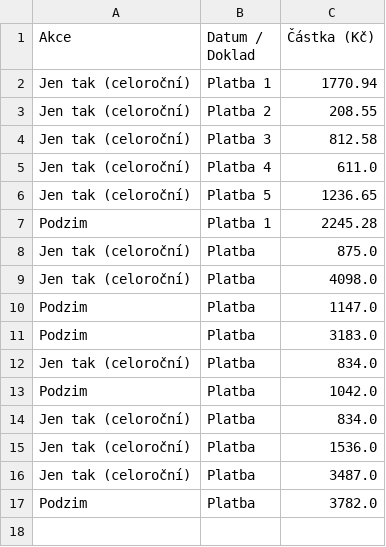
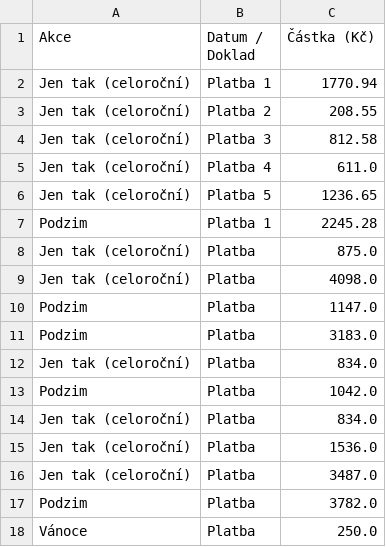
Before and after one commit to Kairlai/Slevomat, a CSV file: slevomat_platby.csv, drawn as a sheet; the diff names each change by its address in the sheet, - before the commit and + after, or states it on an @@ line.

Commit message:
Aktualizace plateb Slevomat

```diff
--- a/slevomat_platby.csv
+++ b/slevomat_platby.csv
+row 18: Vánoce | Platba | 250.0
```
